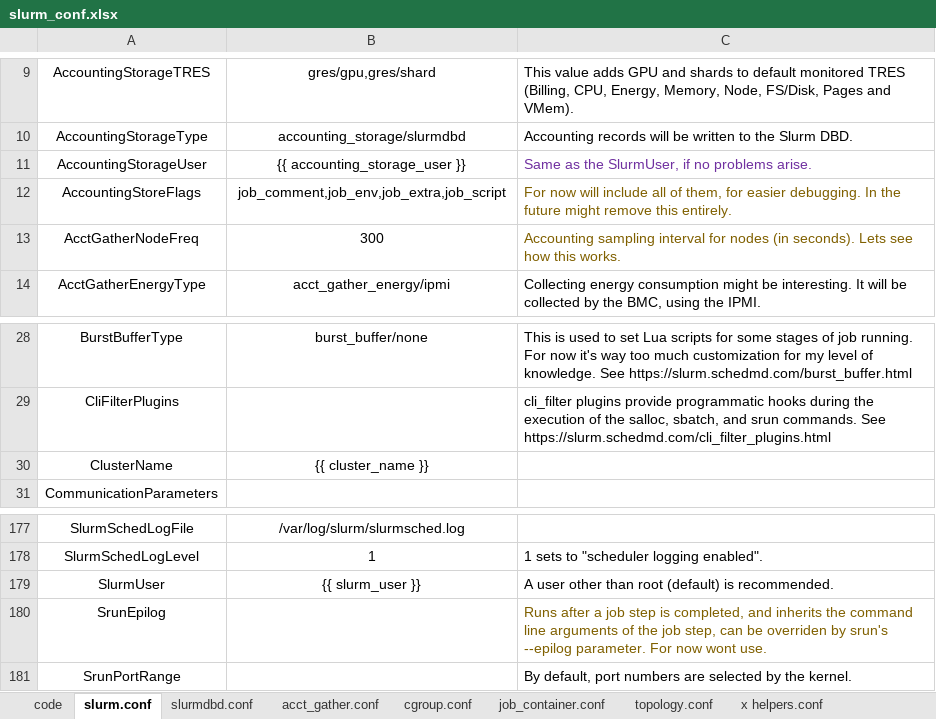
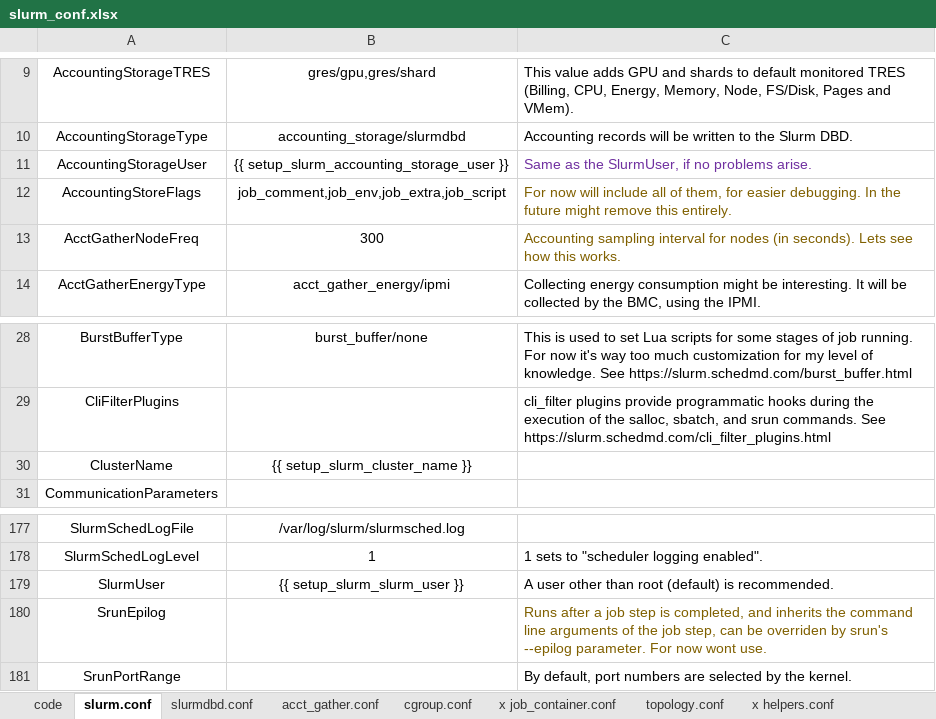
Before and after one commit to HCEMM/ansible-puli, an Excel workbook: roles/setup_slurm/files/slurm_conf.xlsx, sheet slurm.conf, drawn as a sheet; only a part is shown, gaps mark what is left out; values as stored, in another font and other column widths than the file's, no borders; table styles not drawn; the diff names each change by its address in the sheet, - before the commit and + after, or states it on an @@ line.

Commit message:
Specify key file for ssh into VMs SSH configurations on local side for SSH into VMs Fixed some values in slurm.conf Fix on kickstart as well, with the new ssh configurations

```diff
--- a/roles/setup_slurm/files/slurm_conf.xlsx (sheet slurm.conf)
+++ b/roles/setup_slurm/files/slurm_conf.xlsx (sheet slurm.conf)
-sheet tab: job_container.conf
+sheet tab: x job_container.conf
-B11: {{ accounting_storage_user }}
+B11: {{ setup_slurm_accounting_storage_user }}
-B30: {{ cluster_name }}
+B30: {{ setup_slurm_cluster_name }}
-B179: {{ slurm_user }}
+B179: {{ setup_slurm_slurm_user }}
```
Also changed, not shown: sheet slurmdbd.conf, sheet topology.conf, 9 other files.
